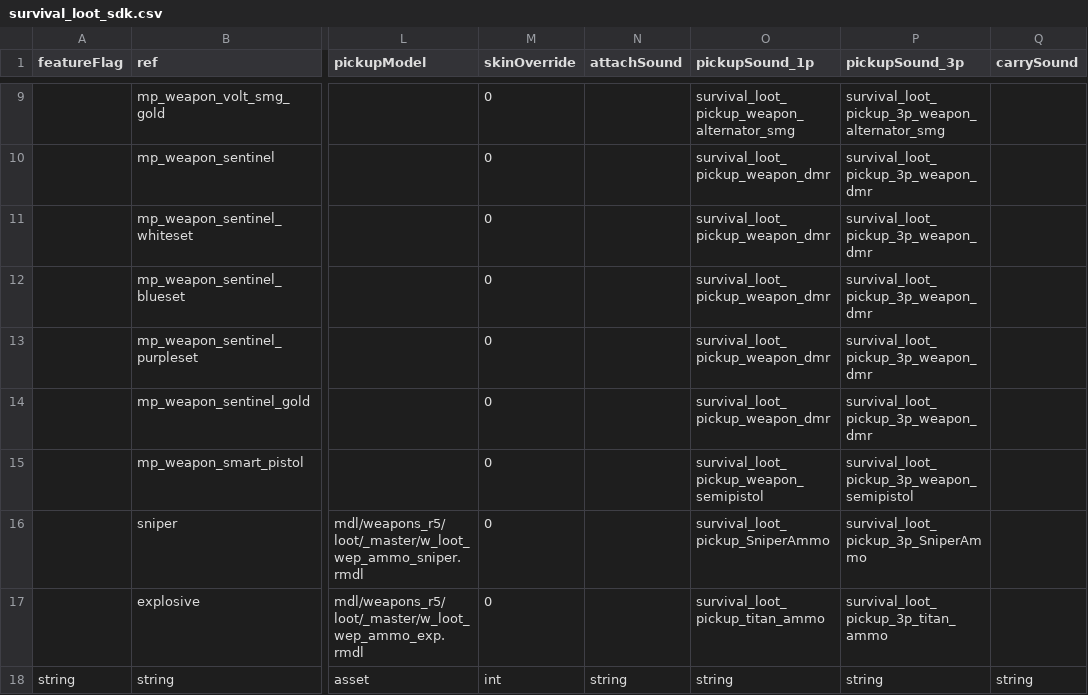
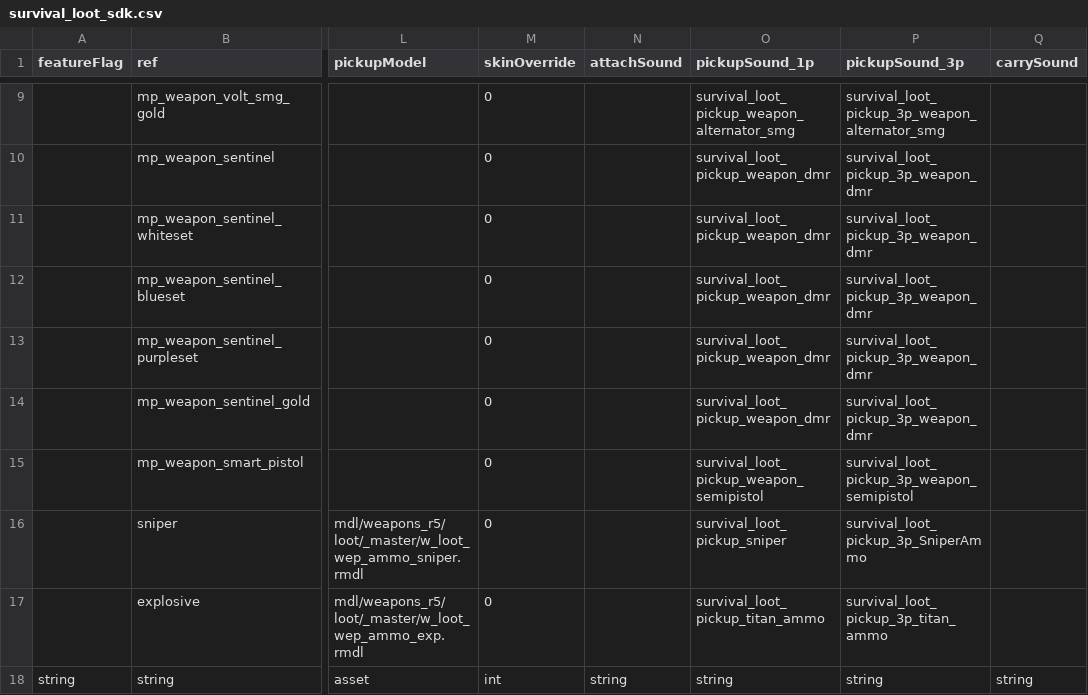
Before and after one commit to kralrindo/common_sdk.rpak, a CSV file: assets/datatable/survival_loot_sdk.csv, drawn as a sheet; only a part is shown, gaps mark what is left out; the diff names each change by its address in the sheet, - before the commit and + after, or states it on an @@ line.

Commit message:
Check Description
Sniper ammo textures updated
Explosive ammo textures updated
Repak version changed
New shaderset for sniper ammo
Update json version

```diff
--- a/assets/datatable/survival_loot_sdk.csv
+++ b/assets/datatable/survival_loot_sdk.csv
-O16 (pickupSound_1p): survival_loot_pickup_SniperAmmo
+O16 (pickupSound_1p): survival_loot_pickup_sniper
```
Also changed, not shown: 39 other files.
